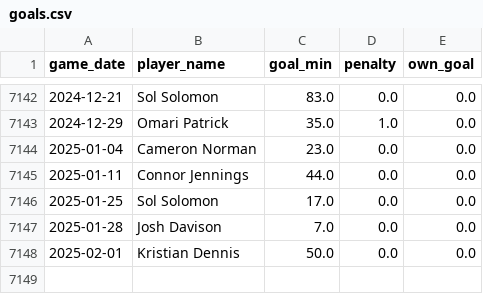
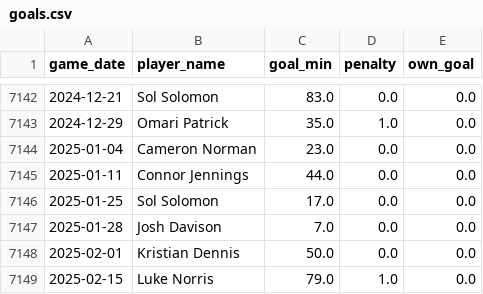
Before and after one commit to petebrown/data-updater, a CSV file: data/goals.csv, drawn as a sheet; only a part is shown, gaps mark what is left out.

```diff
--- a/data/goals.csv
+++ b/data/goals.csv
@@ -7148 +7148,2 @@ game_date,player_name,goal_min,penalty,own_goal
 2025-02-01,Kristian Dennis,50.0,0.0,0.0
+2025-02-15,Luke Norris,79.0,1.0,0.0
```
Also changed, not shown: data/results.csv, data/sub_mins.csv, 3 other files.
